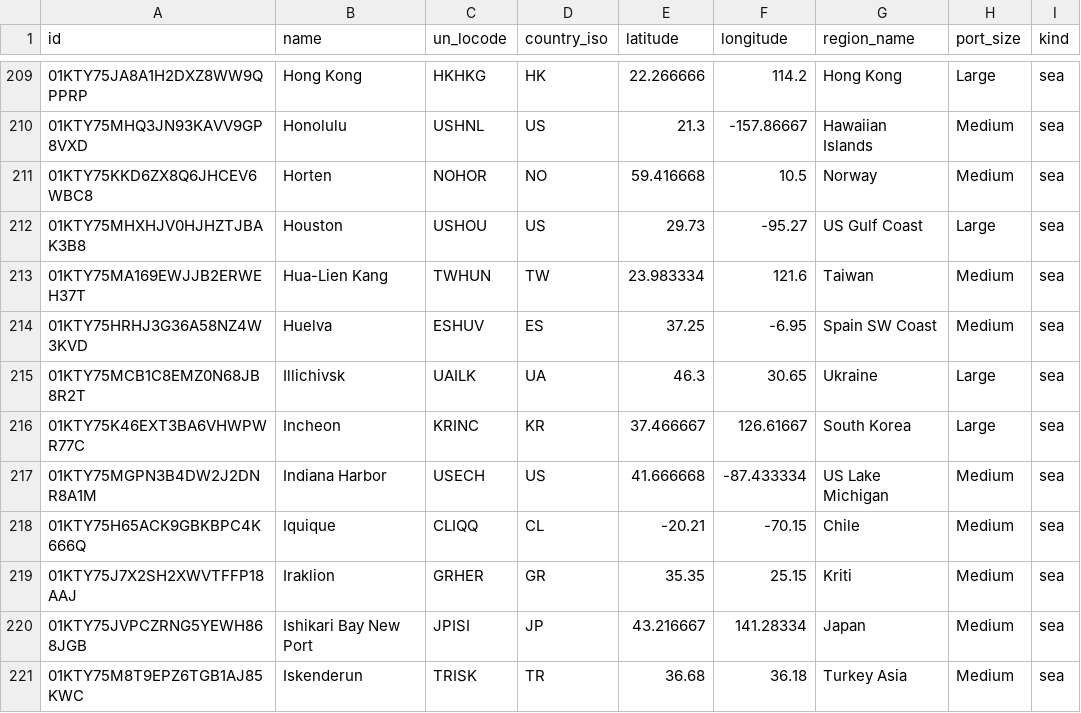
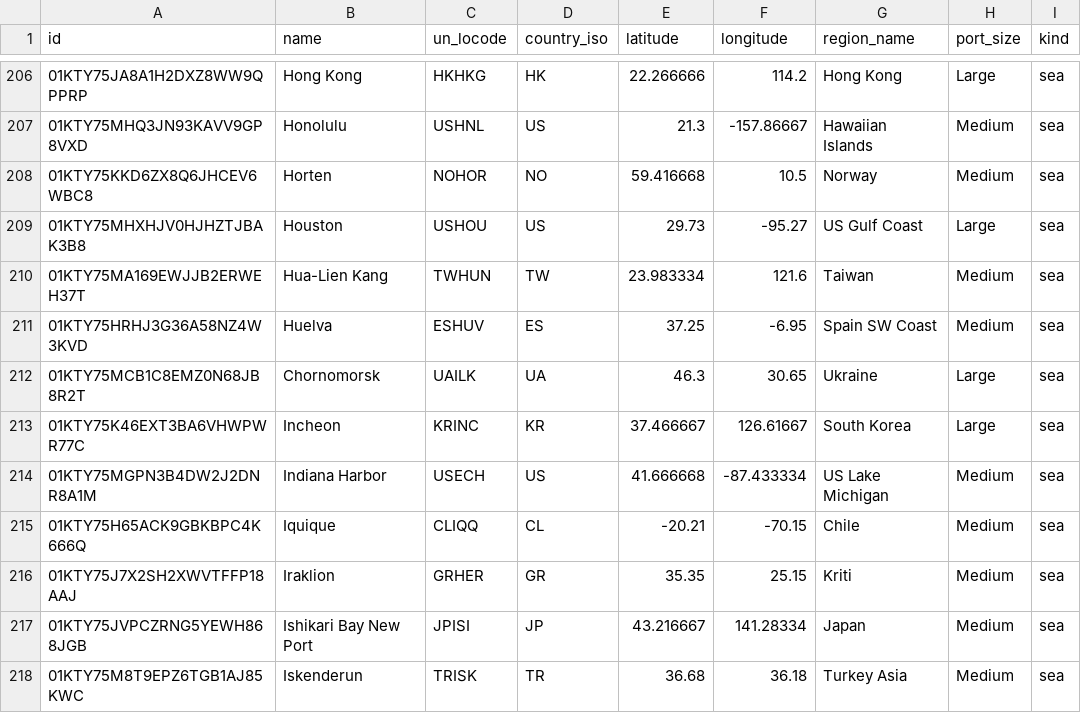
Before and after one commit to Fux002/blokport_scraper, a CSV file: catalog_source/ports.csv, drawn as a sheet; only a part is shown, gaps mark what is left out; the diff covers the shown part only.

```diff
--- a/catalog_source/ports.csv
+++ b/catalog_source/ports.csv
@@ -214,3 +211,3 @@ id,name,un_locode,country_iso,latitude,longitude,region_name,port_size,kind
 01KTY75HRHJ3G36A58NZ4W3KVD,Huelva,ESHUV,ES,37.25,-6.95,Spain SW Coast,Medium,sea
-01KTY75MCB1C8EMZ0N68JB8R2T,Illichivsk,UAILK,UA,46.3,30.65,Ukraine,Large,sea
+01KTY75MCB1C8EMZ0N68JB8R2T,Chornomorsk,UAILK,UA,46.3,30.65,Ukraine,Large,sea
 01KTY75K46EXT3BA6VHWPWR77C,Incheon,KRINC,KR,37.466667,126.61667,South Korea,Large,sea
```
Also changed, not shown: 7 removed rows and 6 edited cells elsewhere in this file, 1 other file.
